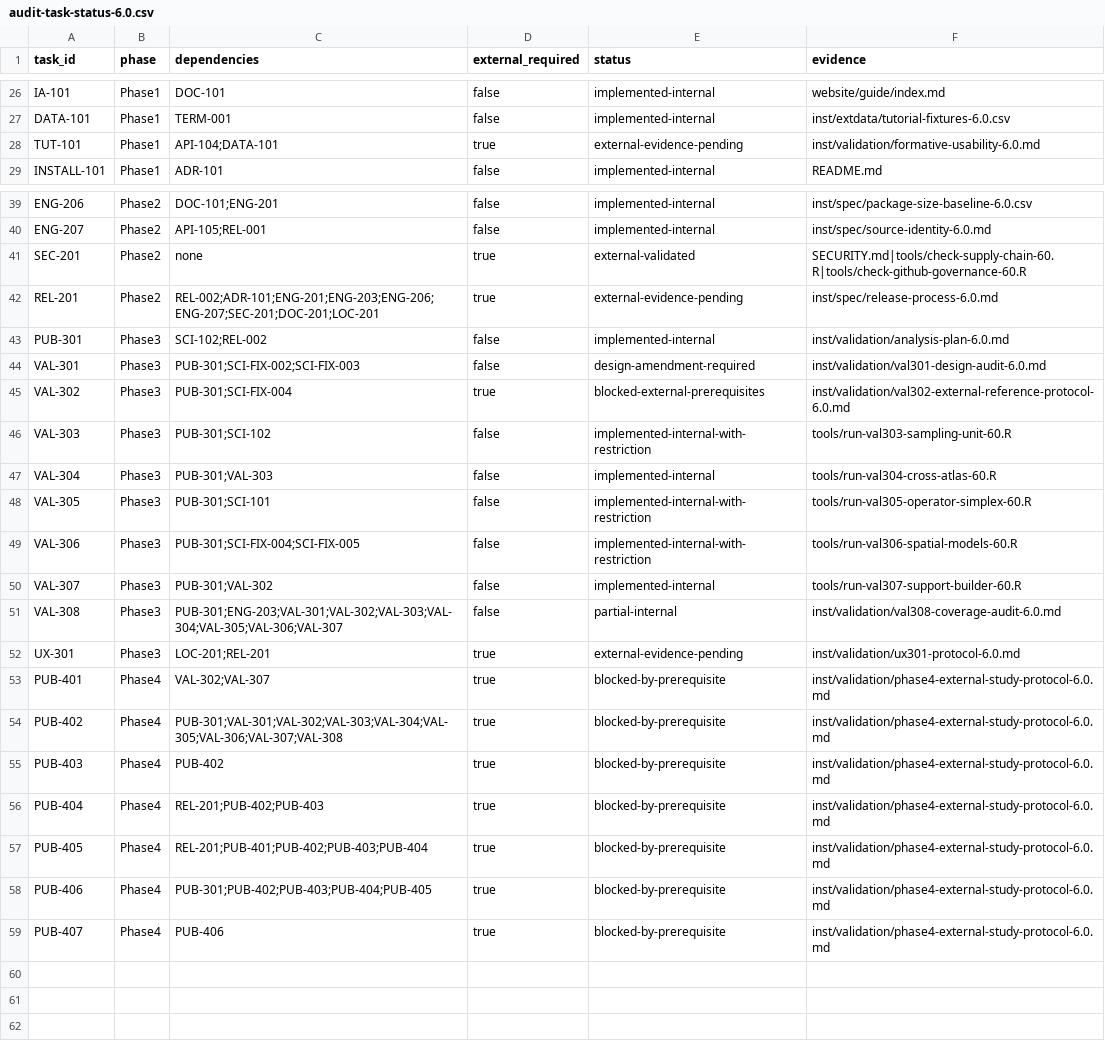
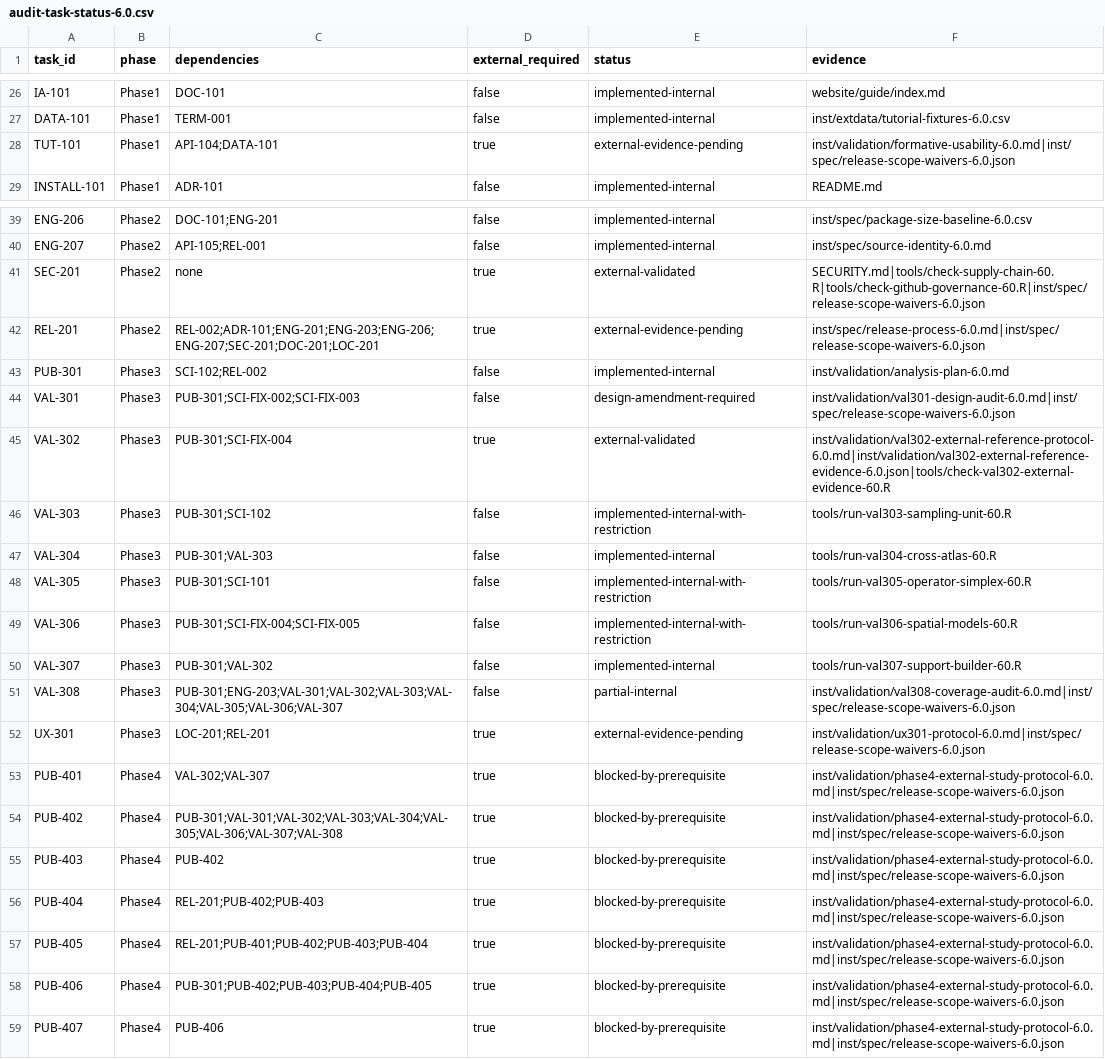
Before and after one commit to zh1peng/neurogeo, a CSV file: inst/spec/audit-task-status-6.0.csv, drawn as a sheet; only a part is shown, gaps mark what is left out.

Commit message:
Record VAL-302 external evidence and delivery waivers

```diff
--- a/inst/spec/audit-task-status-6.0.csv
+++ b/inst/spec/audit-task-status-6.0.csv
@@ -27,3 +27,3 @@ IA-101,Phase1,DOC-101,false,implemented-internal,website/guide/index.md
 DATA-101,Phase1,TERM-001,false,implemented-internal,inst/extdata/tutorial-fixtures-6.0.csv
-TUT-101,Phase1,API-104;DATA-101,true,external-evidence-pending,inst/validation/formative-usability-6.0.md
+TUT-101,Phase1,API-104;DATA-101,true,external-evidence-pending,inst/validation/formative-usability-6.0.md|inst/spec/release-scope-waivers-6.0.json
 INSTALL-101,Phase1,ADR-101,false,implemented-internal,README.md
@@ -40,7 +40,7 @@ ENG-206,Phase2,DOC-101;ENG-201,false,implemented-internal,inst/spec/package-size
 ENG-207,Phase2,API-105;REL-001,false,implemented-internal,inst/spec/source-identity-6.0.md
-SEC-201,Phase2,none,true,external-validated,SECURITY.md|tools/check-supply-chain-60.R|tools/check-github-governance-60.R
-REL-201,Phase2,REL-002;ADR-101;ENG-201;ENG-203;ENG-206;ENG-207;SEC-201;DOC-201;LOC-201,true,external-evidence-pending,inst/spec/release-process-6.0.md
+SEC-201,Phase2,none,true,external-validated,SECURITY.md|tools/check-supply-chain-60.R|tools/check-github-governance-60.R|inst/spec/release-scope-waivers-6.0.json
+REL-201,Phase2,REL-002;ADR-101;ENG-201;ENG-203;ENG-206;ENG-207;SEC-201;DOC-201;LOC-201,true,external-evidence-pending,inst/spec/release-process-6.0.md|inst/spec/release-scope-waivers-6.0.json
 PUB-301,Phase3,SCI-102;REL-002,false,implemented-internal,inst/validation/analysis-plan-6.0.md
-VAL-301,Phase3,PUB-301;SCI-FIX-002;SCI-FIX-003,false,design-amendment-required,inst/validation/val301-design-audit-6.0.md
-VAL-302,Phase3,PUB-301;SCI-FIX-004,true,blocked-external-prerequisites,inst/validation/val302-external-reference-protocol-6.0.md
+VAL-301,Phase3,PUB-301;SCI-FIX-002;SCI-FIX-003,false,design-amendment-required,inst/validation/val301-design-audit-6.0.md|inst/spec/release-scope-waivers-6.0.json
+VAL-302,Phase3,PUB-301;SCI-FIX-004,true,external-validated,inst/validation/val302-external-reference-protocol-6.0.md|inst/validation/val302-external-reference-evidence-6.0.json|tools/check-val302-external-evidence-60.R
 VAL-303,Phase3,PUB-301;SCI-102,false,implemented-internal-with-restriction,tools/run-val303-sampling-unit-60.R
@@ -50,10 +50,10 @@ VAL-306,Phase3,PUB-301;SCI-FIX-004;SCI-FIX-005,false,implemented-internal-with-r
 VAL-307,Phase3,PUB-301;VAL-302,false,implemented-internal,tools/run-val307-support-builder-60.R
-VAL-308,Phase3,PUB-301;ENG-203;VAL-301;VAL-302;VAL-303;VAL-304;VAL-305;VAL-306;VAL-307,false,partial-internal,inst/validation/val308-coverage-audit-6.0.md
-UX-301,Phase3,LOC-201;REL-201,true,external-evidence-pending,inst/validation/ux301-protocol-6.0.md
-PUB-401,Phase4,VAL-302;VAL-307,true,blocked-by-prerequisite,inst/validation/phase4-external-study-protocol-6.0.md
-PUB-402,Phase4,PUB-301;VAL-301;VAL-302;VAL-303;VAL-304;VAL-305;VAL-306;VAL-307;VAL-308,true,blocked-by-prerequisite,inst/validation/phase4-external-study-protocol-6.0.md
-PUB-403,Phase4,PUB-402,true,blocked-by-prerequisite,inst/validation/phase4-external-study-protocol-6.0.md
-PUB-404,Phase4,REL-201;PUB-402;PUB-403,true,blocked-by-prerequisite,inst/validation/phase4-external-study-protocol-6.0.md
-PUB-405,Phase4,REL-201;PUB-401;PUB-402;PUB-403;PUB-404,true,blocked-by-prerequisite,inst/validation/phase4-external-study-protocol-6.0.md
-PUB-406,Phase4,PUB-301;PUB-402;PUB-403;PUB-404;PUB-405,true,blocked-by-prerequisite,inst/validation/phase4-external-study-protocol-6.0.md
-PUB-407,Phase4,PUB-406,true,blocked-by-prerequisite,inst/validation/phase4-external-study-protocol-6.0.md
+VAL-308,Phase3,PUB-301;ENG-203;VAL-301;VAL-302;VAL-303;VAL-304;VAL-305;VAL-306;VAL-307,false,partial-internal,inst/validation/val308-coverage-audit-6.0.md|inst/spec/release-scope-waivers-6.0.json
+UX-301,Phase3,LOC-201;REL-201,true,external-evidence-pending,inst/validation/ux301-protocol-6.0.md|inst/spec/release-scope-waivers-6.0.json
+PUB-401,Phase4,VAL-302;VAL-307,true,blocked-by-prerequisite,inst/validation/phase4-external-study-protocol-6.0.md|inst/spec/release-scope-waivers-6.0.json
+PUB-402,Phase4,PUB-301;VAL-301;VAL-302;VAL-303;VAL-304;VAL-305;VAL-306;VAL-307;VAL-308,true,blocked-by-prerequisite,inst/validation/phase4-external-study-protocol-6.0.md|inst/spec/release-scope-waivers-6.0.json
+PUB-403,Phase4,PUB-402,true,blocked-by-prerequisite,inst/validation/phase4-external-study-protocol-6.0.md|inst/spec/release-scope-waivers-6.0.json
+PUB-404,Phase4,REL-201;PUB-402;PUB-403,true,blocked-by-prerequisite,inst/validation/phase4-external-study-protocol-6.0.md|inst/spec/release-scope-waivers-6.0.json
+PUB-405,Phase4,REL-201;PUB-401;PUB-402;PUB-403;PUB-404,true,blocked-by-prerequisite,inst/validation/phase4-external-study-protocol-6.0.md|inst/spec/release-scope-waivers-6.0.json
+PUB-406,Phase4,PUB-301;PUB-402;PUB-403;PUB-404;PUB-405,true,blocked-by-prerequisite,inst/validation/phase4-external-study-protocol-6.0.md|inst/spec/release-scope-waivers-6.0.json
+PUB-407,Phase4,PUB-406,true,blocked-by-prerequisite,inst/validation/phase4-external-study-protocol-6.0.md|inst/spec/release-scope-waivers-6.0.json
```
Also changed, not shown: inst/spec/validation-registry-6.0.csv, inst/validation/claim-evidence-matrix-6.0.csv, 14 other files.
